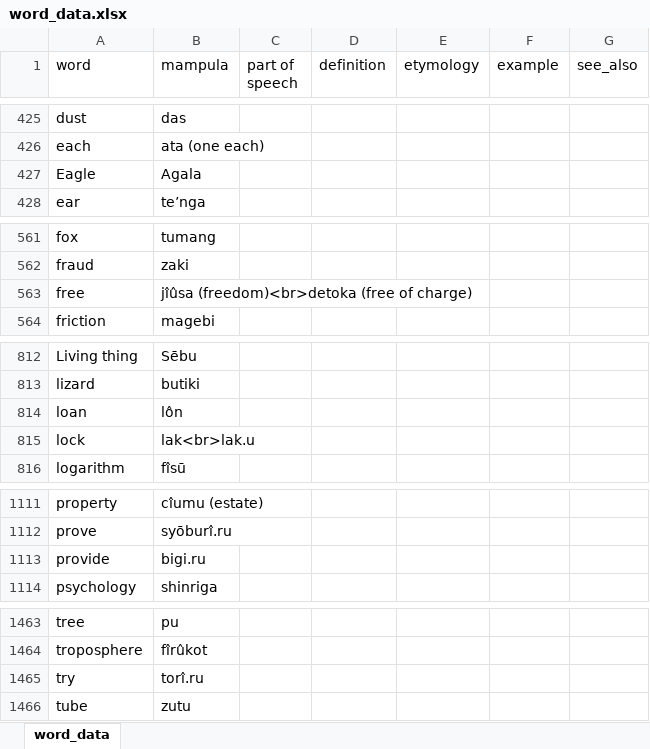
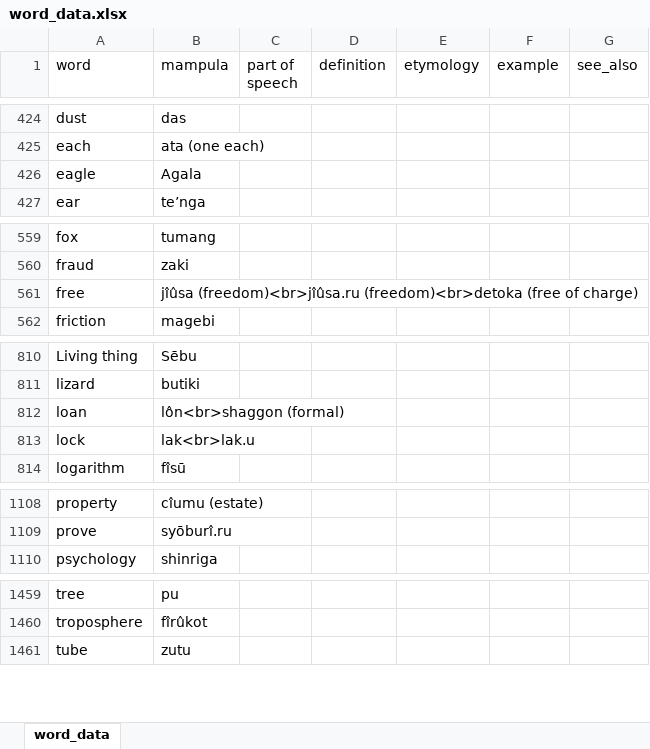
Before and after one commit to AlexAndPedro/alexandpedro.github.io, an Excel workbook: data/word_data.xlsx, sheet word_data, drawn as a sheet; only a part is shown, gaps mark what is left out; values as stored, in another font and other column widths than the file's, no borders; conditional formats not drawn; removed rows and columns are numbered as before the commit, all else as after; the diff covers the shown part only; the diff names each change by its address in the sheet, - before the commit and + after, or states it on an @@ line.

```diff
--- a/data/word_data.xlsx (sheet word_data)
+++ b/data/word_data.xlsx (sheet word_data)
-A426 (word): Eagle
+A426 (word): eagle
-B561 (mampula): jîûsa (freedom)<br>detoka (free…
+B561 (mampula): jîûsa (freedom)<br>jîûsa.ru (freedom)<br>detoka (free…
-B812 (mampula): lôn
+B812 (mampula): lôn<br>shaggon (formal)
-row 1113: provide | bigi.ru
-row 1465: try | torî.ru
```
Also changed, not shown: 361 added rows, 5 removed rows and 5 edited cells elsewhere in this sheet, 3 other files.
